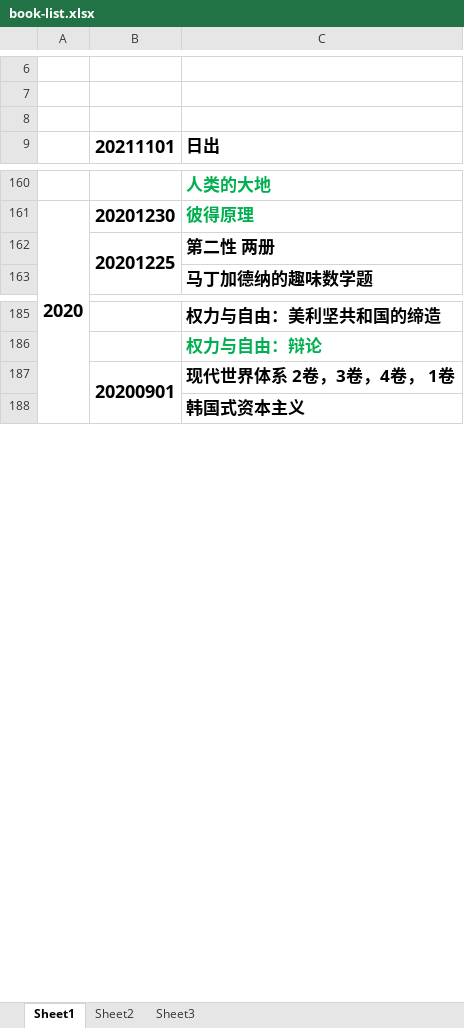
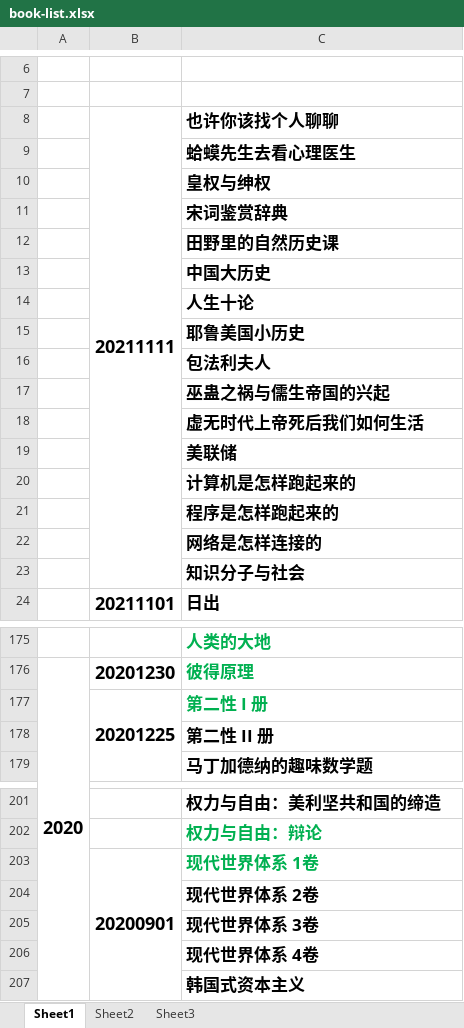
Before and after one commit to zzsong/stores, an Excel workbook: book-list.xlsx, sheet Sheet1, drawn as a sheet; only a part is shown, gaps mark what is left out; values as stored, in another font and other column widths than the file's, no borders; addresses are those after the commit; the diff covers the shown part only; the diff names each change by its address in the sheet, - before the commit and + after, or states it on an @@ line.

Commit message:
buy book

```diff
--- a/book-list.xlsx (sheet Sheet1)
+++ b/book-list.xlsx (sheet Sheet1)
-row 8: (empty)
+row 8:  | 20211111 | 也许你该找个人聊聊
+B8:B23 merged
+row 9:  |  | 蛤蟆先生去看心理医生
+row 10:  |  | 皇权与绅权
+row 11:  |  | 宋词鉴赏辞典
+row 12:  |  | 田野里的自然历史课
+row 13:  |  | 中国大历史
+row 14:  |  | 人生十论
+row 15:  |  | 耶鲁美国小历史
+row 16:  |  | 包法利夫人
+row 17:  |  | 巫蛊之祸与儒生帝国的兴起
+row 18:  |  | 虚无时代上帝死后我们如何生活
+row 19:  |  | 美联储
+row 20:  |  | 计算机是怎样跑起来的
+row 21:  |  | 程序是怎样跑起来的
+row 22:  |  | 网络是怎样连接的
+row 23:  |  | 知识分子与社会
-C177: 第二性 两册
+C177: 第二性 I 册
-C177 text colour: black
+C177 text colour: #00B050
+row 178:  |  | 第二性 II 册
-C203: 现代世界体系 2卷，3卷，4卷， 1卷
+C203: 现代世界体系 1卷
-C203 text colour: black
+C203 text colour: #00B050
+row 204:  |  | 现代世界体系 2卷
+row 205:  |  | 现代世界体系 3卷
+row 206:  |  | 现代世界体系 4卷
```
Also changed, not shown: cell formats elsewhere in this sheet.
